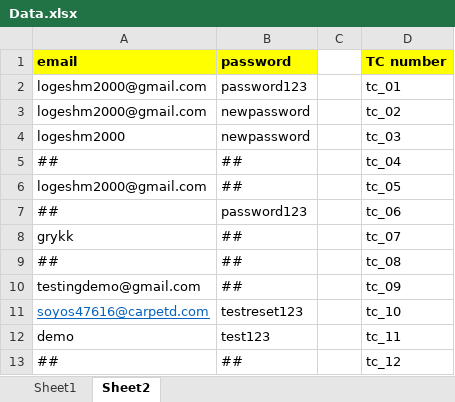
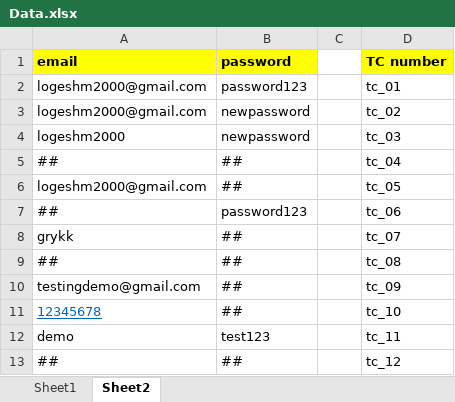
Before and after one commit to IshwaryaSridhar/Via, an Excel workbook: target/test-classes/data/Data.xlsx, sheet Sheet2, drawn as a sheet; values as stored, in another font and other column widths than the file's, no borders; removed rows and columns are numbered as before the commit, all else as after; the diff names each change by its address in the sheet, - before the commit and + after, or states it on an @@ line.

```diff
--- a/target/test-classes/data/Data.xlsx (sheet Sheet2)
+++ b/target/test-classes/data/Data.xlsx (sheet Sheet2)
-row 11: soyos47616@carpetd.com | testreset123 |  | tc_10
+row 11: 12345678 | ## |  | tc_10
```
Also changed, not shown: sheet Sheet1, 26 other files.
